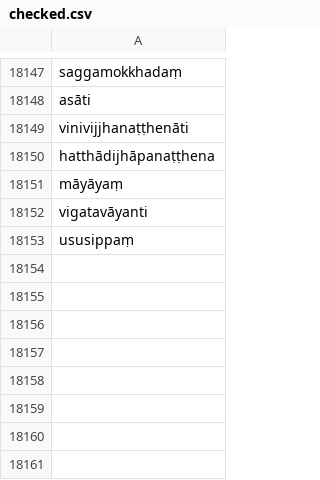
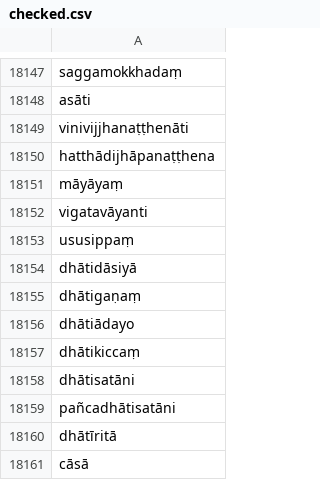
Before and after one commit to digitalpalidictionary/dpd-db, a CSV file: shared_data/deconstructor/checked.csv, drawn as a sheet; only a part is shown, gaps mark what is left out.

Commit message:
data update

```diff
--- a/shared_data/deconstructor/checked.csv
+++ b/shared_data/deconstructor/checked.csv
@@ -18153 +18153,9 @@ vigatavāyanti
 ususippaṃ
+dhātidāsiyā
+dhātigaṇaṃ
+dhātiādayo
+dhātikiccaṃ
+dhātisatāni
+pañcadhātisatāni
+dhātīritā
+cāsā
```
Also changed, not shown: db/sanskrit/root_families_sanskrit.tsv, db_tests/tests_internal.tsv, 9 other files.
